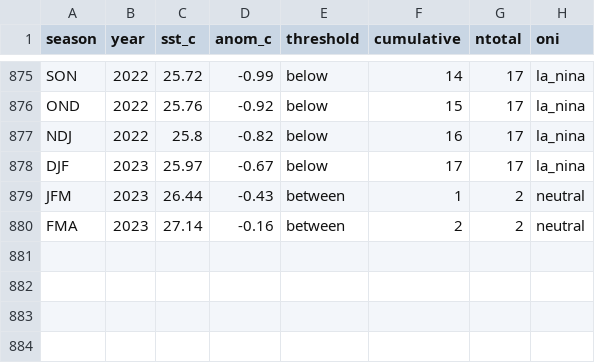
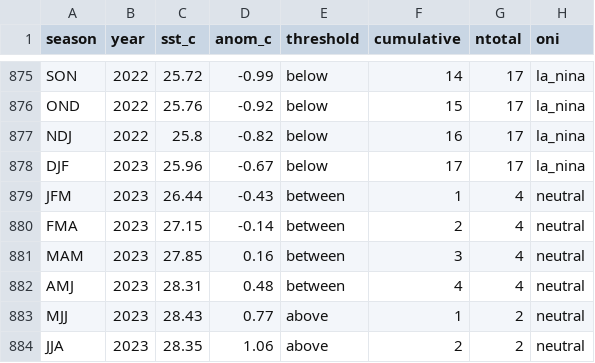
Before and after one commit to ahuang11/ninodata, a CSV file: oni.csv, drawn as a sheet; only a part is shown, gaps mark what is left out.

```diff
--- a/oni.csv
+++ b/oni.csv
@@ -877,4 +877,8 @@ OND,2022,25.76,-0.92,below,15,17,la_nina
 NDJ,2022,25.8,-0.82,below,16,17,la_nina
-DJF,2023,25.97,-0.67,below,17,17,la_nina
-JFM,2023,26.44,-0.43,between,1,2,neutral
-FMA,2023,27.14,-0.16,between,2,2,neutral
+DJF,2023,25.96,-0.67,below,17,17,la_nina
+JFM,2023,26.44,-0.43,between,1,4,neutral
+FMA,2023,27.15,-0.14,between,2,4,neutral
+MAM,2023,27.85,0.16,between,3,4,neutral
+AMJ,2023,28.31,0.48,between,4,4,neutral
+MJJ,2023,28.43,0.77,above,1,2,neutral
+JJA,2023,28.35,1.06,above,2,2,neutral
```
Also changed, not shown: nino_ml.csv, oni_cpc_table.csv.
